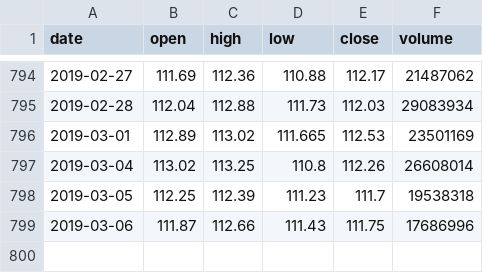
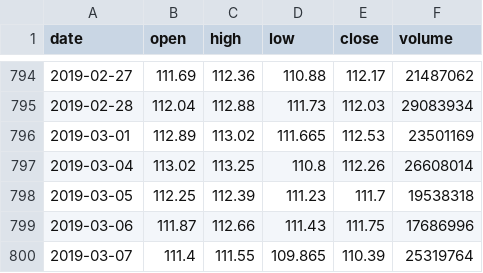
Before and after one commit to em280/buffett, a CSV file: flask-edition/iex.csv, drawn as a sheet; only a part is shown, gaps mark what is left out; the diff names each change by its address in the sheet, - before the commit and + after, or states it on an @@ line.

```diff
--- a/flask-edition/iex.csv
+++ b/flask-edition/iex.csv
+row 800: 2019-03-07 | 111.4 | 111.55 | 109.865 | 110.39 | 25319764
```
Also changed, not shown: 7 other files.
